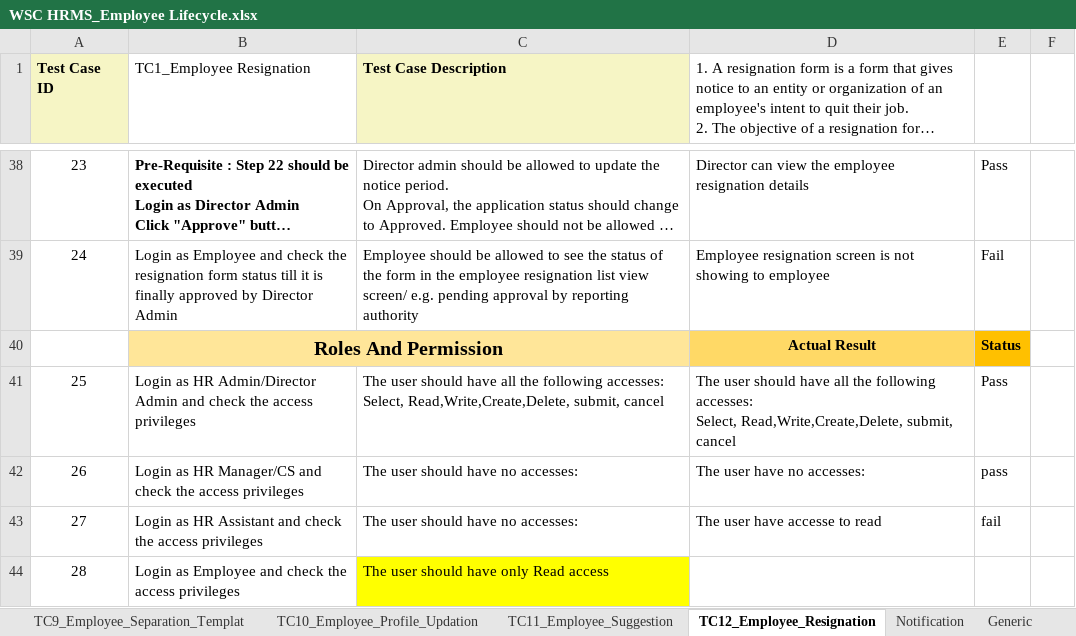
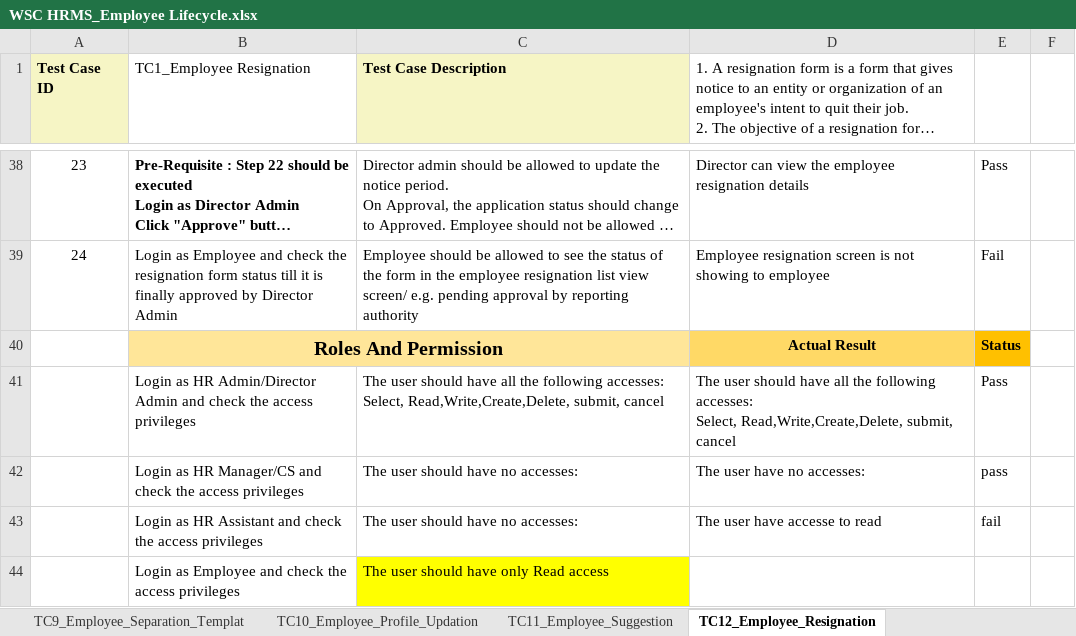
Before and after one commit to subhodeepGit/SOUL-Documents, an Excel workbook: WSC/Test Cases/HRMS/WSC HRMS_Employee Lifecycle.xlsx, sheet TC12_Employee_Resignation, drawn as a sheet; only a part is shown, gaps mark what is left out; long unchanged cells end in …; values as stored, in another font and other column widths than the file's, no borders; the diff names each change by its address in the sheet, - before the commit and + after, or states it on an @@ line.

Commit message:
Add files via upload
Employee Re-engagement, Employee Grievance Cell, Suggestion Committee

```diff
--- a/WSC/Test Cases/HRMS/WSC HRMS_Employee Lifecycle.xlsx (sheet TC12_Employee_Resignation)
+++ b/WSC/Test Cases/HRMS/WSC HRMS_Employee Lifecycle.xlsx (sheet TC12_Employee_Resignation)
-A41 (Test Case ID): 25
+A41 (Test Case ID): (empty)
-A42 (Test Case ID): 26
+A42 (Test Case ID): (empty)
-A43 (Test Case ID): 27
+A43 (Test Case ID): (empty)
-A44 (Test Case ID): 28
+A44 (Test Case ID): (empty)
```
Also changed, not shown: other sheet tabs.
